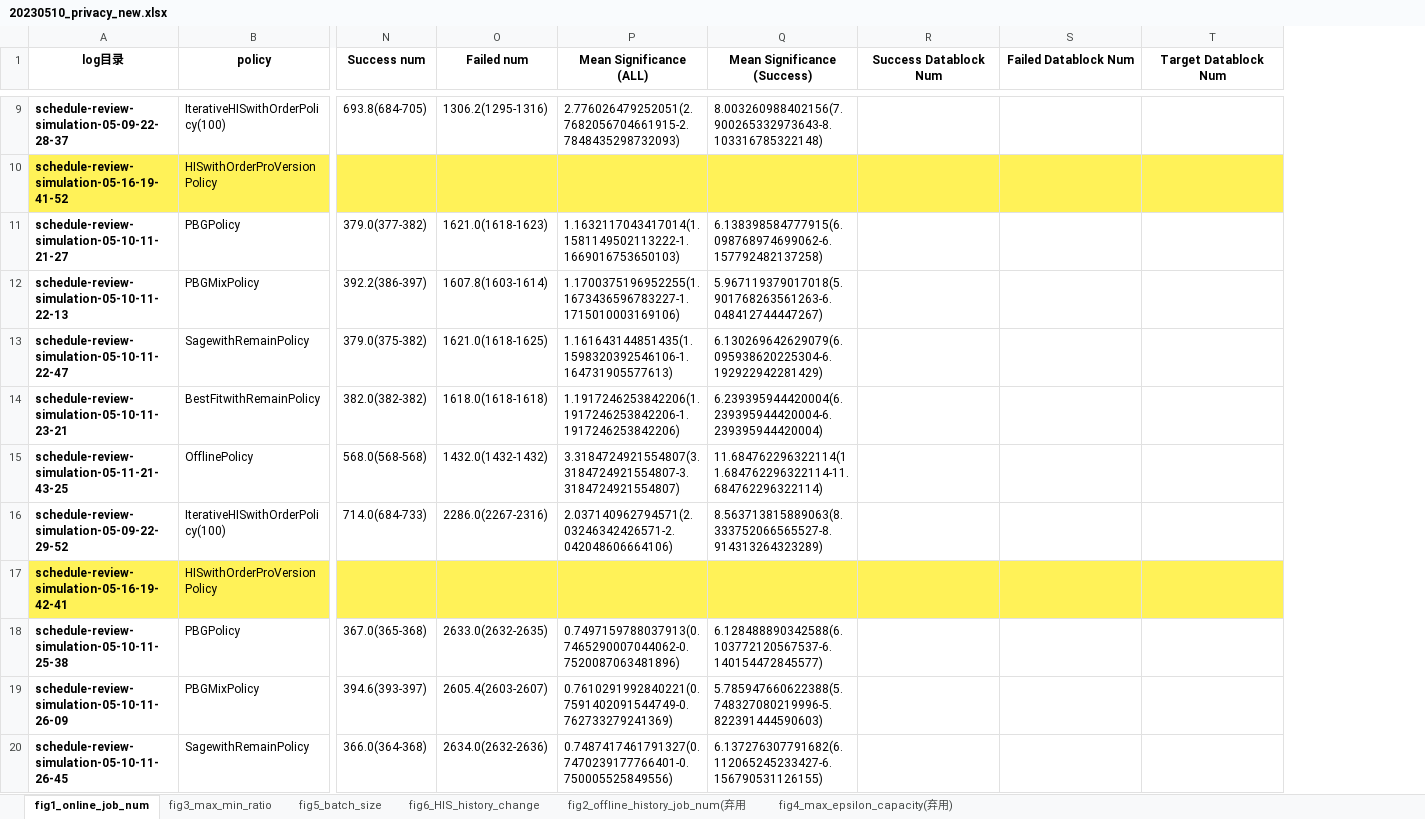
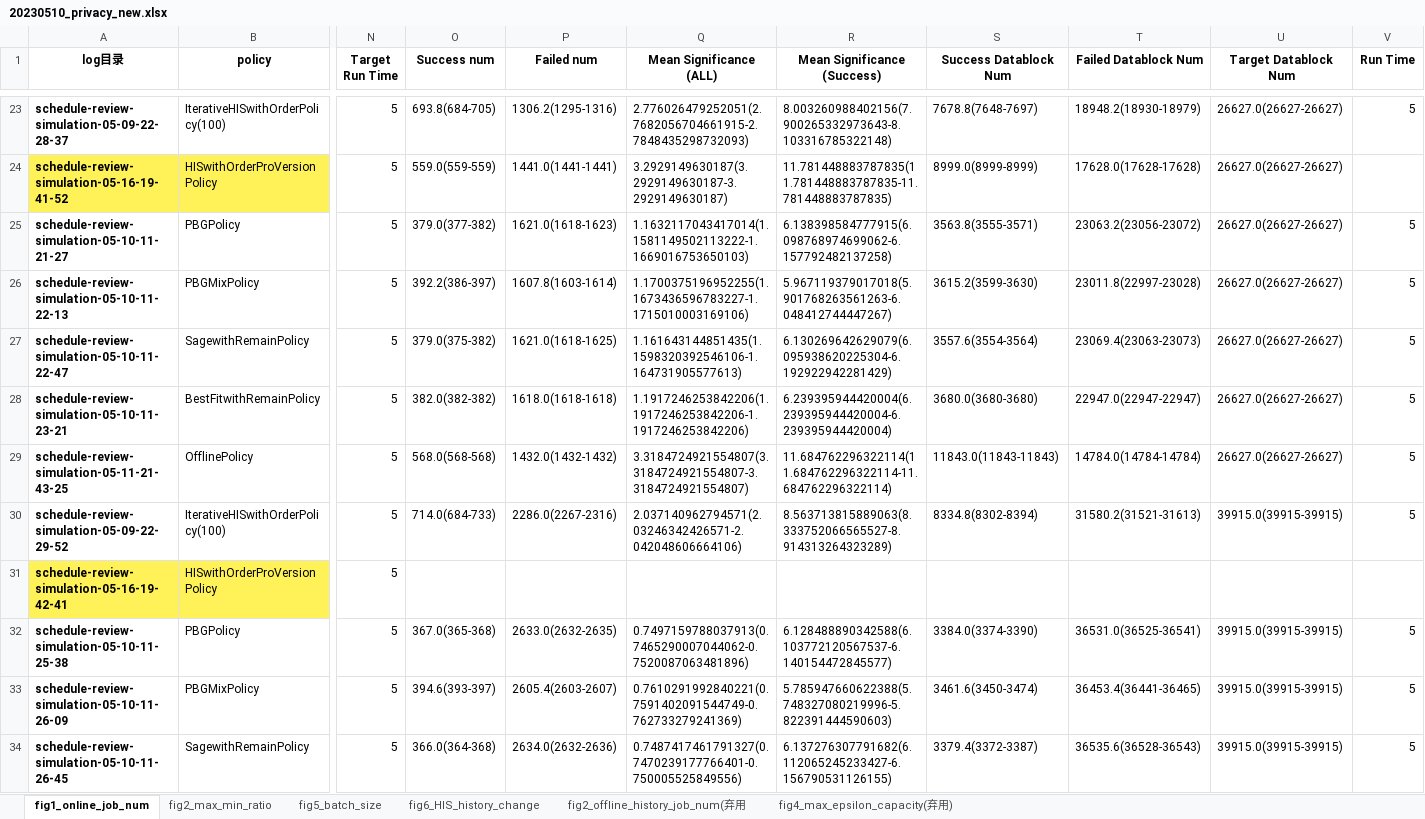
Before and after one commit to xlcbingo1999/HPBA, an Excel workbook: plots/20230510_privacy_new.xlsx, sheet fig1_online_job_num, drawn as a sheet; only a part is shown, gaps mark what is left out; values as stored, in another font and other column widths than the file's, no borders; addresses are those after the commit; the diff covers the shown part only; the diff names each change by its address in the sheet, - before the commit and + after, or states it on an @@ line.

```diff
--- a/plots/20230510_privacy_new.xlsx (sheet fig1_online_job_num)
+++ b/plots/20230510_privacy_new.xlsx (sheet fig1_online_job_num)
-sheet tab: fig3_max_min_ratio
+sheet tab: fig2_max_min_ratio
+column N (Target Run Time), rows 23-34: all 5
+column V (Run Time), rows 23-34: 5 |  | 5 | 5 | 5 | 5 | 5 | 5 |  | 5 | 5 | 5
-S23 (Success Datablock Num): (empty)
+S23 (Success Datablock Num): 7678.8(7648-7697)
-T23 (Failed Datablock Num): (empty)
+T23 (Failed Datablock Num): 18948.2(18930-18979)
-U23:U29 (Target Datablock Num): (empty)
+U23:U29 (Target Datablock Num): 26627.0(26627-26627)
-O24 (Success num): (empty)
+O24 (Success num): 559.0(559-559)
-O24:U24 fill: #FFF258
+O24:U24 fill: none
-P24 (Failed num): (empty)
+P24 (Failed num): 1441.0(1441-1441)
-Q24 (Mean Significance (ALL)): (empty)
+Q24 (Mean Significance (ALL)): 3.2929149630187(3.2929149630187-3.2929149630187)
-R24 (Mean Significance (Success)): (empty)
+R24 (Mean Significance (Success)): 11.781448883787835(11.781448883787835-11.781448883787835)
-S24 (Success Datablock Num): (empty)
+S24 (Success Datablock Num): 8999.0(8999-8999)
-T24 (Failed Datablock Num): (empty)
+T24 (Failed Datablock Num): 17628.0(17628-17628)
-S25 (Success Datablock Num): (empty)
+S25 (Success Datablock Num): 3563.8(3555-3571)
-T25 (Failed Datablock Num): (empty)
+T25 (Failed Datablock Num): 23063.2(23056-23072)
-S26 (Success Datablock Num): (empty)
+S26 (Success Datablock Num): 3615.2(3599-3630)
-T26 (Failed Datablock Num): (empty)
+T26 (Failed Datablock Num): 23011.8(22997-23028)
-S27 (Success Datablock Num): (empty)
+S27 (Success Datablock Num): 3557.6(3554-3564)
-T27 (Failed Datablock Num): (empty)
+T27 (Failed Datablock Num): 23069.4(23063-23073)
-S28 (Success Datablock Num): (empty)
+S28 (Success Datablock Num): 3680.0(3680-3680)
-T28 (Failed Datablock Num): (empty)
+T28 (Failed Datablock Num): 22947.0(22947-22947)
-S29 (Success Datablock Num): (empty)
+S29 (Success Datablock Num): 11843.0(11843-11843)
-T29 (Failed Datablock Num): (empty)
+T29 (Failed Datablock Num): 14784.0(14784-14784)
-S30 (Success Datablock Num): (empty)
+S30 (Success Datablock Num): 8334.8(8302-8394)
-T30 (Failed Datablock Num): (empty)
+T30 (Failed Datablock Num): 31580.2(31521-31613)
-U30 (Target Datablock Num): (empty)
+U30 (Target Datablock Num): 39915.0(39915-39915)
-O31:U31 fill: #FFF258
+O31:U31 fill: none
-S32 (Success Datablock Num): (empty)
+S32 (Success Datablock Num): 3384.0(3374-3390)
-T32 (Failed Datablock Num): (empty)
+T32 (Failed Datablock Num): 36531.0(36525-36541)
-U32:U34 (Target Datablock Num): (empty)
+U32:U34 (Target Datablock Num): 39915.0(39915-39915)
-S33 (Success Datablock Num): (empty)
+S33 (Success Datablock Num): 3461.6(3450-3474)
-T33 (Failed Datablock Num): (empty)
+T33 (Failed Datablock Num): 36453.4(36441-36465)
-S34 (Success Datablock Num): (empty)
+S34 (Success Datablock Num): 3379.4(3372-3387)
-T34 (Failed Datablock Num): (empty)
+T34 (Failed Datablock Num): 36535.6(36528-36543)
```
Also changed, not shown: 14 added rows, 47 edited cells and cell formats elsewhere in this sheet, sheet fig6_HIS_history_change, sheet fig2_max_min_ratio, sheet fig5_batch_size, 19 other files.
